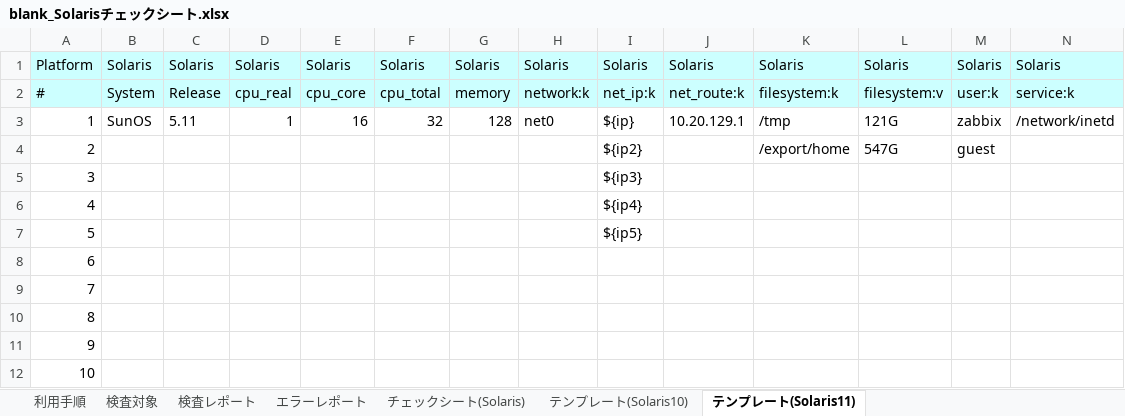
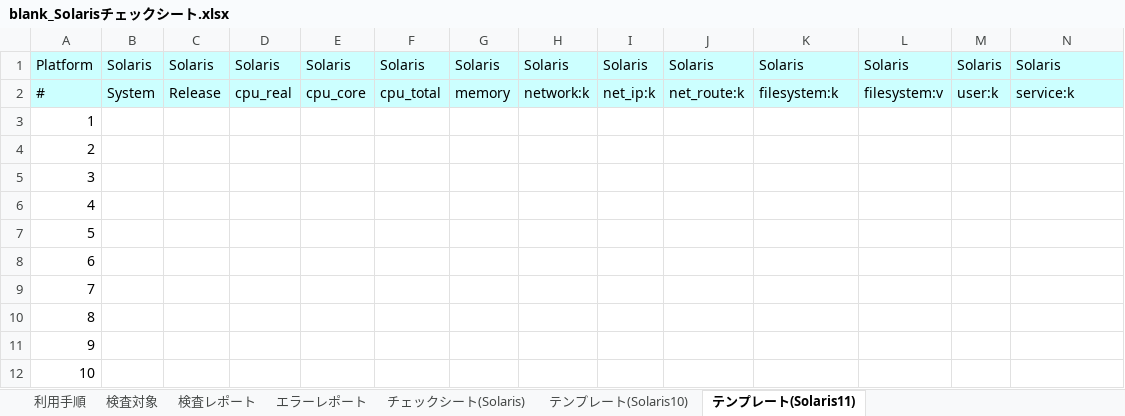
Before and after one commit to frsw3nr/gradle-server-acceptance, an Excel workbook: template/Solaris/blank_Solarisチェックシート.xlsx, sheet テンプレート(Solaris11), drawn as a sheet; only a part is shown; values as stored, in another font and other column widths than the file's, no borders; the diff covers the shown part only; the diff names each change by its address in the sheet, - before the commit and + after, or states it on an @@ line.

```diff
--- a/template/Solaris/blank_Solarisチェックシート.xlsx (sheet テンプレート(Solaris11))
+++ b/template/Solaris/blank_Solarisチェックシート.xlsx (sheet テンプレート(Solaris11))
-B3: SunOS
+B3: (empty)
-C3: 5.11
+C3: (empty)
-D3: 1
+D3: (empty)
-E3: 16
+E3: (empty)
-F3: 32
+F3: (empty)
-G3: 128
+G3: (empty)
-H3: net0
+H3: (empty)
-I3: ${ip}
+I3: (empty)
-J3: 10.20.129.1
+J3: (empty)
-K3: /tmp
+K3: (empty)
-L3: 121G
+L3: (empty)
-M3: zabbix
+M3: (empty)
-N3: /network/inetd
+N3: (empty)
-I4: ${ip2}
+I4: (empty)
-K4: /export/home
+K4: (empty)
-L4: 547G
+L4: (empty)
-M4: guest
+M4: (empty)
-I5: ${ip3}
+I5: (empty)
-I6: ${ip4}
+I6: (empty)
-I7: ${ip5}
+I7: (empty)
```
Also changed, not shown: 2 edited cells elsewhere in this sheet, sheet テンプレート(Solaris10), hidden cells, template/Solaris/Solarisチェックシート.xlsx, template/Solaris/XSCFチェックシート.xlsx, 4 other files.
